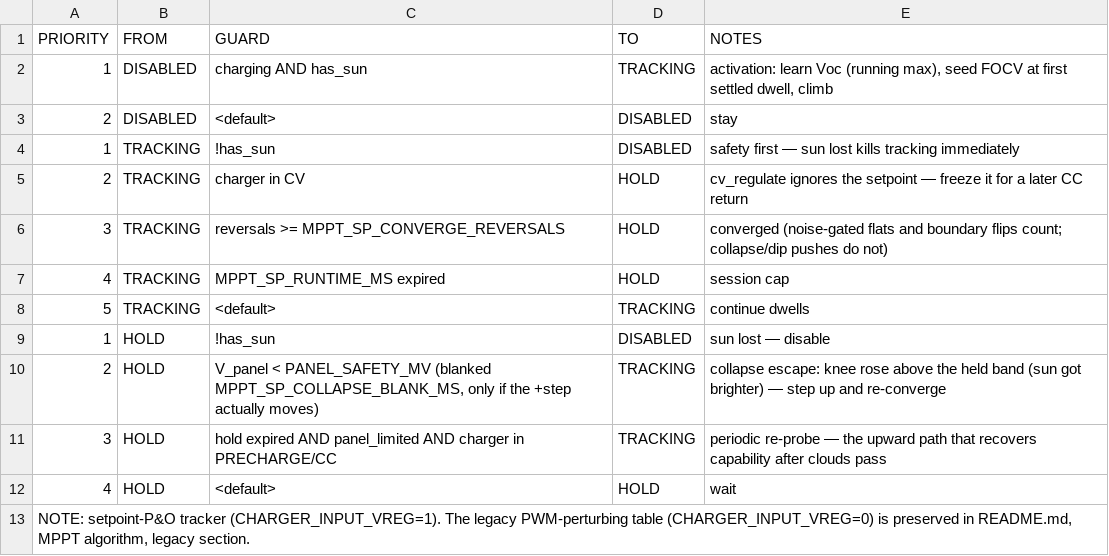
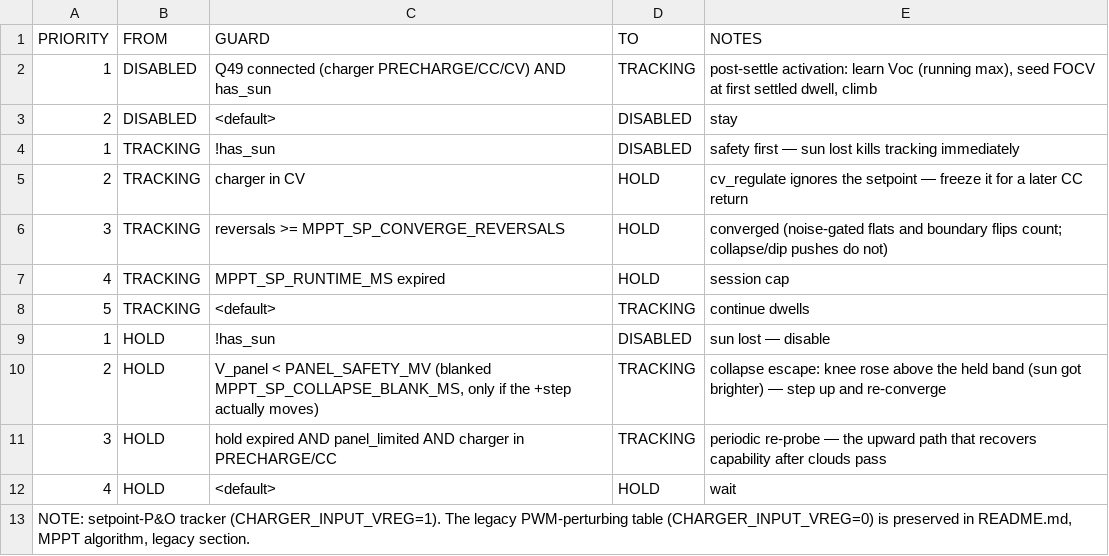
Before and after one commit to nitumario/spc20, a CSV file: docs/MPPT_transition_table.csv, drawn as a sheet.

```diff
--- a/docs/MPPT_transition_table.csv
+++ b/docs/MPPT_transition_table.csv
@@ -1,3 +1,3 @@
 PRIORITY,FROM,GUARD,TO,NOTES
-1,DISABLED,charging AND has_sun,TRACKING,"activation: learn Voc (running max), seed FOCV at first settled dwell, climb"
+1,DISABLED,Q49 connected (charger PRECHARGE/CC/CV) AND has_sun,TRACKING,"post-settle activation: learn Voc (running max), seed FOCV at first settled dwell, climb"
 2,DISABLED,<default>,DISABLED,stay
```
Also changed, not shown: docs/MPPT_states.csv, docs/charger_states.csv, 18 other files.
